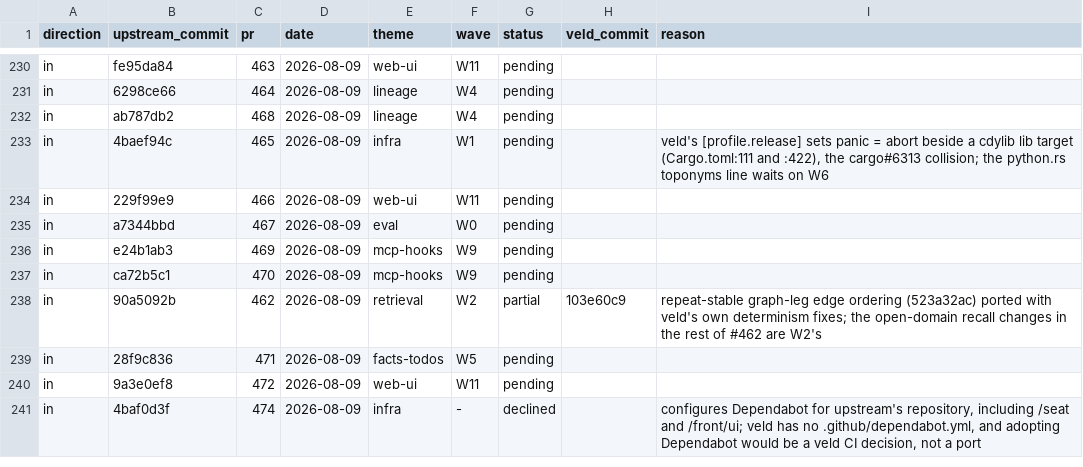
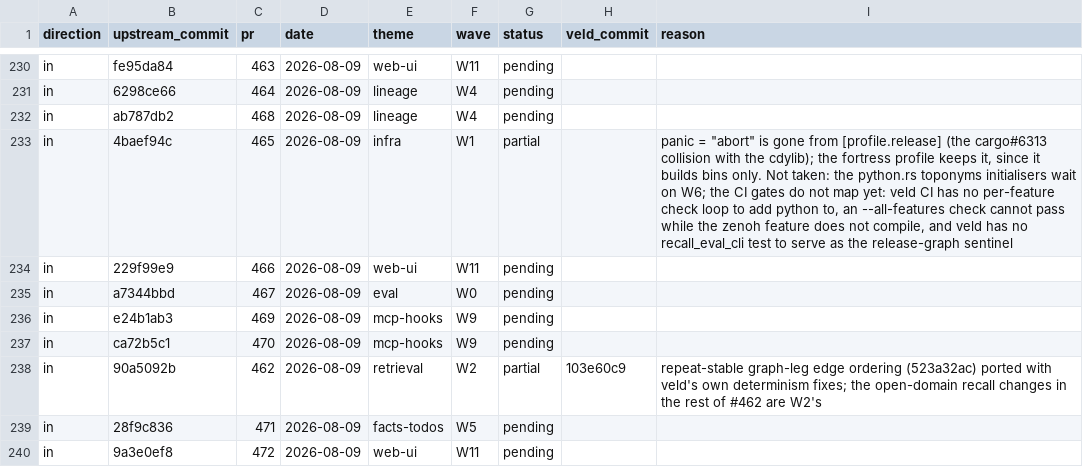
Before and after one commit to Portll/veld, a TSV file: docs/upstream/LEDGER.tsv, drawn as a sheet; only a part is shown, gaps mark what is left out; the shorter side is filled out with more unchanged rows.

Commit message:
build: the release profile unwinds, so cargo test --release can link and a panic stays on its task
[profile.release] set panic = "abort" beside a [lib] that builds a cdylib. The cdylib gives the
lib one unhashed filename, and abort makes cargo build the lib twice whenever a test harness is
in the graph, since harnesses need unwind: both variants write the same rlib and the consumer
links against whichever was written last (rust-lang/cargo#6313), so cargo test --release cannot
build. Abort also ends the server on any panic, where unwinding leaves it on the panicking task,
which tokio reports as a JoinError.

The setting is removed, with a note at both ends of the collision. The bench profile's comment
about inheriting abort goes with it. The fortress profile keeps abort: it builds bins only, so no
harness shares its graph. The cross-encoder's comment no longer says the server is built with
abort.

Ported from upstream #465 (4baef94c), the Cargo.toml part. Its CI gates and python.rs
initialisers are not taken here; the ledger says why.

```diff
--- a/docs/upstream/LEDGER.tsv
+++ b/docs/upstream/LEDGER.tsv
@@ -232,3 +232,3 @@ in	6298ce66	464	2026-08-09	lineage	W4	pending
 in	ab787db2	468	2026-08-09	lineage	W4	pending		
-in	4baef94c	465	2026-08-09	infra	W1	pending		veld's [profile.release] sets panic = abort beside a cdylib lib target (Cargo.toml:111 and :422), the cargo#6313 collision; the python.rs toponyms line waits on W6
+in	4baef94c	465	2026-08-09	infra	W1	partial		panic = "abort" is gone from [profile.release] (the cargo#6313 collision with the cdylib); the fortress profile keeps it, since it builds bins only. Not taken: the python.rs toponyms initialisers wait on W6; the CI gates do not map yet: veld CI has no per-feature check loop to add python to, an --all-features check cannot pass while the zenoh feature does not compile, and veld has no recall_eval_cli test to serve as the release-graph sentinel
 in	229f99e9	466	2026-08-09	web-ui	W11	pending		
```
Also changed, not shown: 2 other files.
